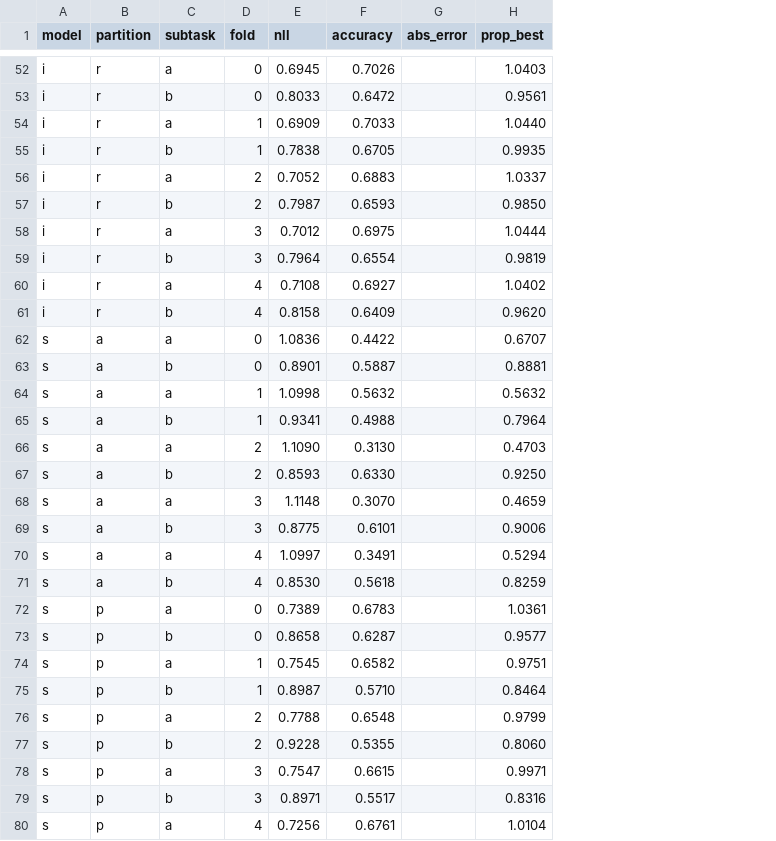
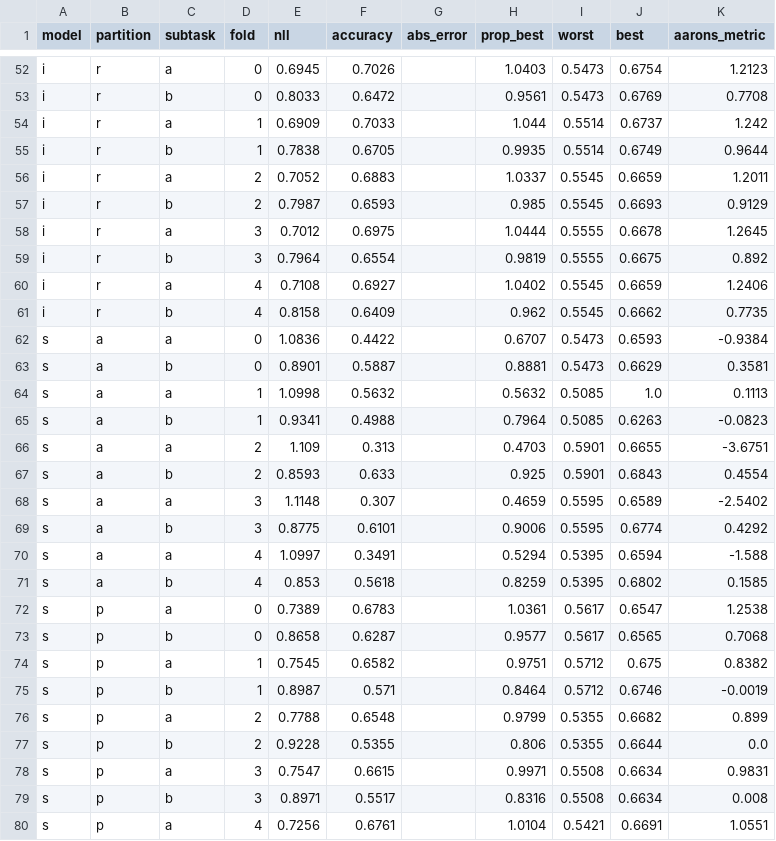
Before and after one commit to wgantt/nli-mixed-models, a CSV file: data/categorical_results.csv, drawn as a sheet; only a part is shown, gaps mark what is left out; the diff covers the shown part only; the diff names each change by its address in the sheet, - before the commit and + after, or states it on an @@ line.

```diff
--- a/data/categorical_results.csv
+++ b/data/categorical_results.csv
+column I (worst), rows 52-80: 0.5473 | 0.5473 | 0.5514 | 0.5514 | 0.5545 | 0.5545 | 0.5555 | 0.5555 | 0.5545 | 0.5545 | 0.5473 | 0.5473 | 0.5085 | 0.5085 | 0.5901 | 0.5901 | 0.5595 | 0.5595 | 0.5395 | 0.5395 | 0.5617 | 0.5617 | 0.5712 | 0.5712 | 0.5355 | 0.5355 | 0.5508 | 0.5508 | 0.5421
+column J (best), rows 52-80: 0.6754 | 0.6769 | 0.6737 | 0.6749 | 0.6659 | 0.6693 | 0.6678 | 0.6675 | 0.6659 | 0.6662 | 0.6593 | 0.6629 | 1.0 | 0.6263 | 0.6655 | 0.6843 | 0.6589 | 0.6774 | 0.6594 | 0.6802 | 0.6547 | 0.6565 | 0.675 | 0.6746 | 0.6682 | 0.6644 | 0.6634 | 0.6634 | 0.6691
+column K (aarons_metric), rows 52-80: 1.2123 | 0.7708 | 1.242 | 0.9644 | 1.2011 | 0.9129 | 1.2645 | 0.892 | 1.2406 | 0.7735 | -0.9384 | 0.3581 | 0.1113 | -0.0823 | -3.6751 | 0.4554 | -2.5402 | 0.4292 | -1.588 | 0.1585 | 1.2538 | 0.7068 | 0.8382 | -0.0019 | 0.899 | 0.0 | 0.9831 | 0.008 | 1.0551
-H54 (prop_best): 1.0440
+H54 (prop_best): 1.044
-H57 (prop_best): 0.9850
+H57 (prop_best): 0.985
-H61 (prop_best): 0.9620
+H61 (prop_best): 0.962
-E66 (nll): 1.1090
+E66 (nll): 1.109
-F66 (accuracy): 0.3130
+F66 (accuracy): 0.313
-F67 (accuracy): 0.6330
+F67 (accuracy): 0.633
-H67 (prop_best): 0.9250
+H67 (prop_best): 0.925
-F68 (accuracy): 0.3070
+F68 (accuracy): 0.307
-E71 (nll): 0.8530
+E71 (nll): 0.853
-F75 (accuracy): 0.5710
+F75 (accuracy): 0.571
-H77 (prop_best): 0.8060
+H77 (prop_best): 0.806
```
Also changed, not shown: 16 edited cells elsewhere in this file.
